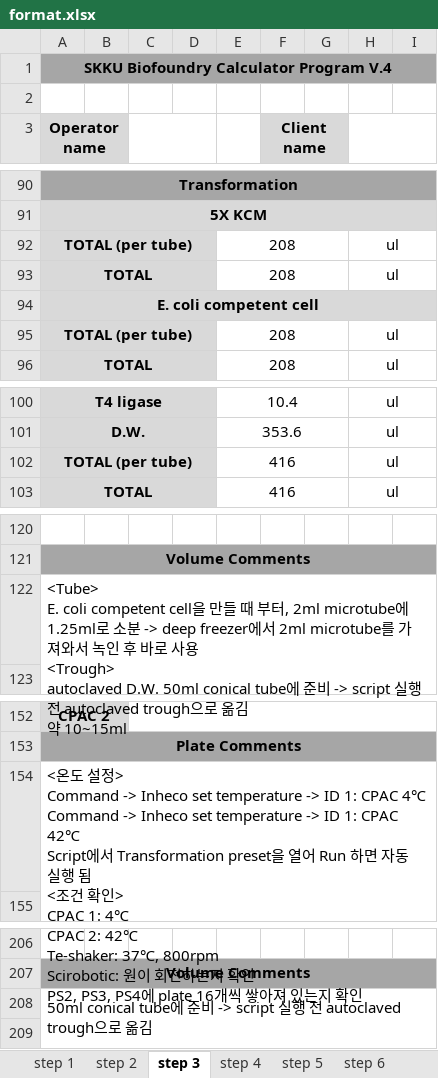
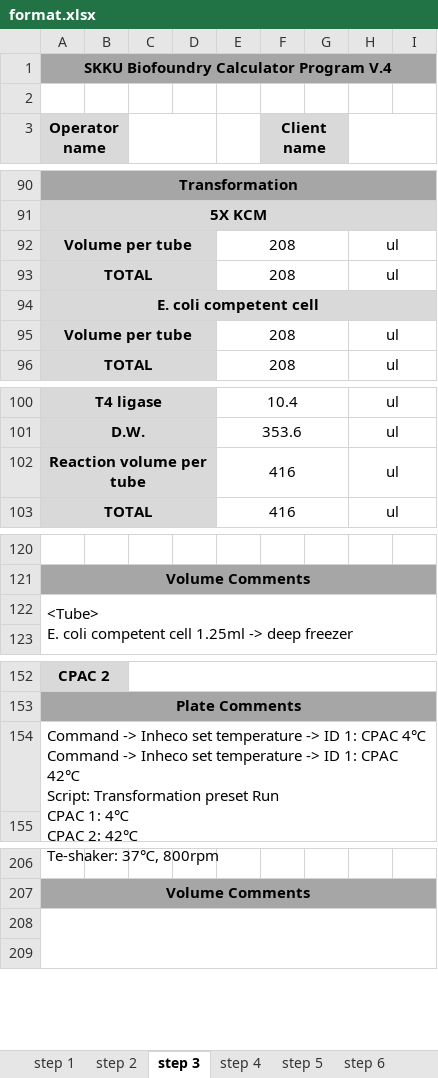
Before and after one commit to F0RTRE55/BFC, an Excel workbook: format.xlsx, sheet step 3, drawn as a sheet; only a part is shown, gaps mark what is left out; values as stored, in another font and other column widths than the file's, no borders; ↵ is a line break in a cell; the diff covers the shown part only; the diff names each change by its address in the sheet, - before the commit and + after, or states it on an @@ line.

Commit message:
fixed volume addition and name
added conditions to value
changed Well ID -> Plate ID

```diff
--- a/format.xlsx (sheet step 3)
+++ b/format.xlsx (sheet step 3)
-A92 (Operator name): TOTAL (per tube)
+A92 (Operator name): Volume per tube
-A95 (Operator name): TOTAL (per tube)
+A95 (Operator name): Volume per tube
-A102 (Operator name): TOTAL (per tube)
+A102 (Operator name): Reaction volume per tube
-A122 (Operator name): …competent cell을 만들 때 부터, 2ml microtube에 1.25ml로 소분 -> deep freezer에서 2ml microtube를 가져와서 녹인 후 바로 사용 ↵ <Trough> ↵ autoclaved D.W. 50ml conical tube에 준비 -> script 실행 전 autoclaved trough으로 옮김 ↵ 약 10~15ml
+A122 (Operator name): …competent cell 1.25ml -> deep freezer
-A154 (Operator name): <온도 설정> ↵ Command -> Inheco set temperature -> ID 1: CPAC 4℃ ↵ Command -> Inheco set temperature -> ID 1: CPAC 42℃ ↵ Script에서 Transformation preset을 열어 Run 하면 자동 실행 됨 ↵ <조건 확인> ↵ CPAC 1: 4℃ ↵ CPAC 2: 42℃ ↵ Te-shaker: 37℃, 800rpm ↵ Scirobotic: 원이 회전하는지 확인 ↵ PS2, PS3, PS4에 plate 16개씩 쌓아져 있는지 확인
+A154 (Operator name): Command -> Inheco set temperature -> ID 1: CPAC 4℃ ↵ Command -> Inheco set temperature -> ID 1: CPAC 42℃ ↵ Script: Transformation preset Run ↵ CPAC 1: 4℃ ↵ CPAC 2: 42℃ ↵ Te-shaker: 37℃, 800rpm
-A208 (Operator name): 50ml conical tube에 준비 -> script 실행 전 autoclaved trough으로 옮김
+A208 (Operator name): (empty)
```
Also changed, not shown: 1 added row, 1 removed row and 12 edited cells elsewhere in this sheet, sheet step 11, sheet step 10, sheet step 6, sheet step 8, sheet step 7, sheet step 4, 3 more sheets, 19 other files.
